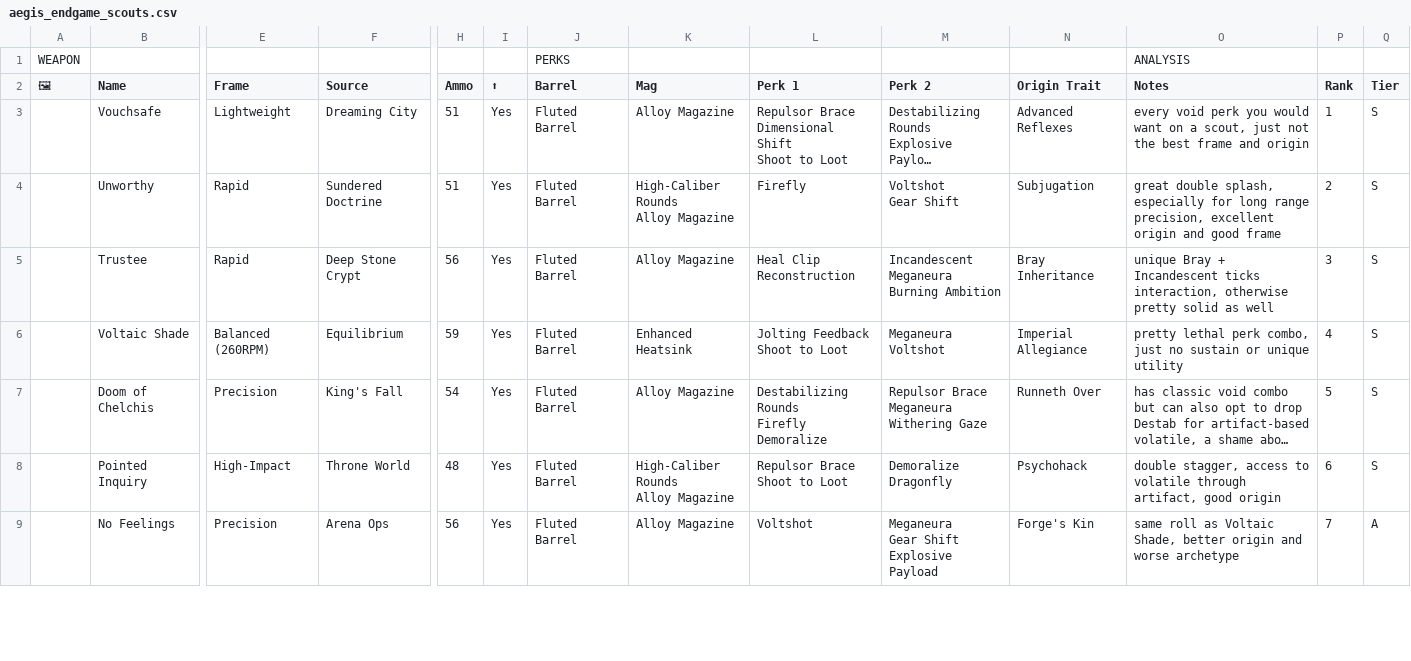
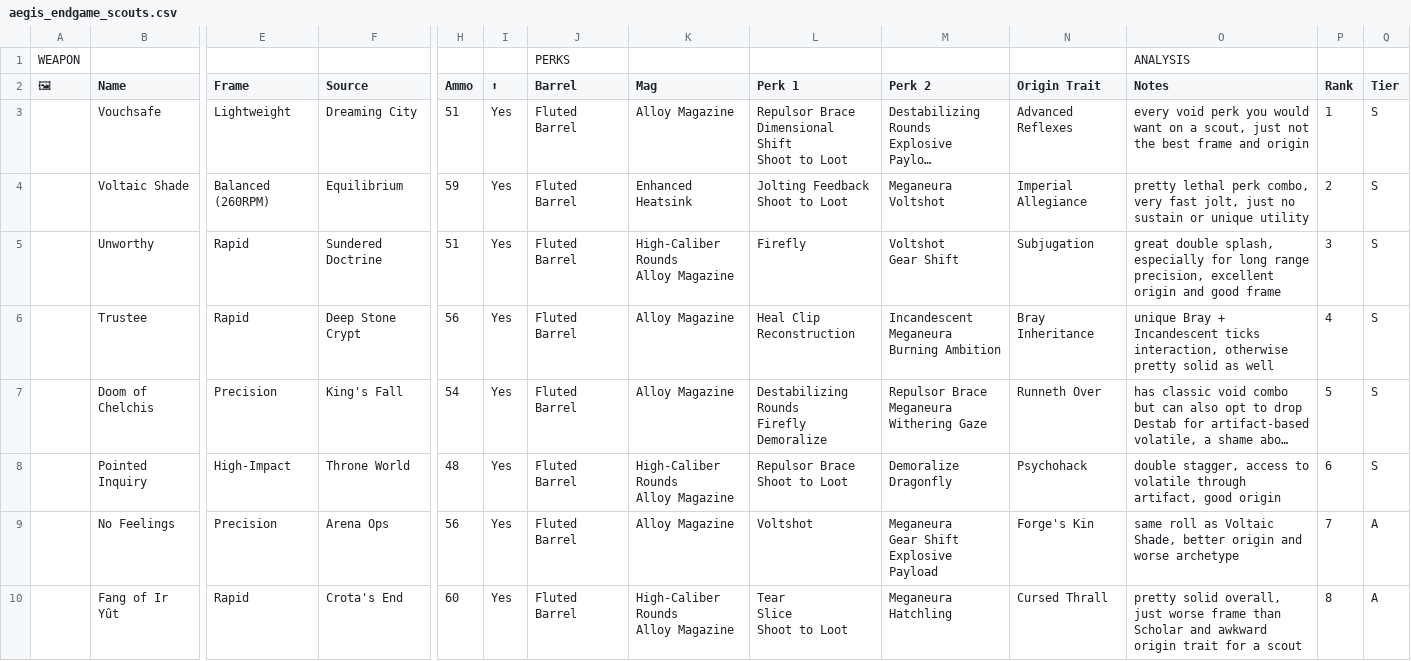
Before and after one commit to JxPv2/Destiny2, a CSV file: dim_wishlists/spreadsheets_to_dim_wishlists_scripts/workbooks_downloaded/aegis_endgame_scouts.csv, drawn as a sheet; only a part is shown, gaps mark what is left out; long unchanged cells end in …; removed rows and columns are numbered as before the commit, all else as after; rows hold the shown columns only; ↵ is a line break in a cell; the diff covers the shown part only; the diff names each change by its address in the sheet, - before the commit and + after, or states it on an @@ line.

```diff
--- a/dim_wishlists/spreadsheets_to_dim_wishlists_scripts/workbooks_downloaded/aegis_endgame_scouts.csv
+++ b/dim_wishlists/spreadsheets_to_dim_wishlists_scripts/workbooks_downloaded/aegis_endgame_scouts.csv
+row 4:  | Voltaic Shade | Balanced (260RPM) | Equilibrium | 59 | Yes | Fluted Barrel | Enhanced Heatsink | Jolting Feedback ↵ Shoot to Loot | Meganeura ↵ Voltshot | Imperial Allegiance | pretty lethal perk combo, very fast jolt, just no sustain or unique utility | 2 | S
-P5 (Rank): 2
+P5 (Rank): 3
-P6 (Rank): 3
+P6 (Rank): 4
-row 6:  | Voltaic Shade | Balanced (260RPM) | Equilibrium | 59 | Yes | Fluted Barrel | Enhanced Heatsink | Jolting Feedback ↵ Shoot to Loot | Meganeura ↵ Voltshot | Imperial Allegiance | pretty lethal perk combo, just no sustain or unique utility | 4 | S
+row 10:  | Fang of Ir Yût | Rapid | Crota's End | 60 | Yes | Fluted Barrel | High-Caliber Rounds ↵ Alloy Magazine | Tear ↵ Slice ↵ Shoot to Loot | Meganeura ↵ Hatchling | Cursed Thrall | pretty solid overall, just worse frame than Scholar and awkward origin trait for a scout | 8 | A
```
Also changed, not shown: 1 removed row and 4 edited cells elsewhere in this file, dim_wishlists/spreadsheets_to_dim_wishlists_scripts/workbooks_downloaded/aegis_endgame_bows.csv, dim_wishlists/spreadsheets_to_dim_wishlists_scripts/workbooks_downloaded/aegis_endgame_hcs.csv, 31 other files.
